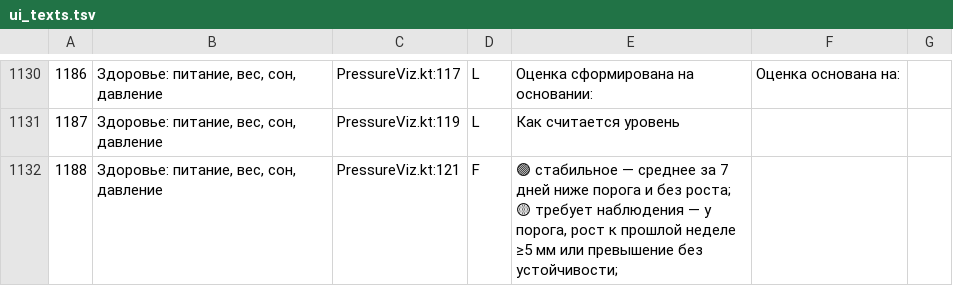
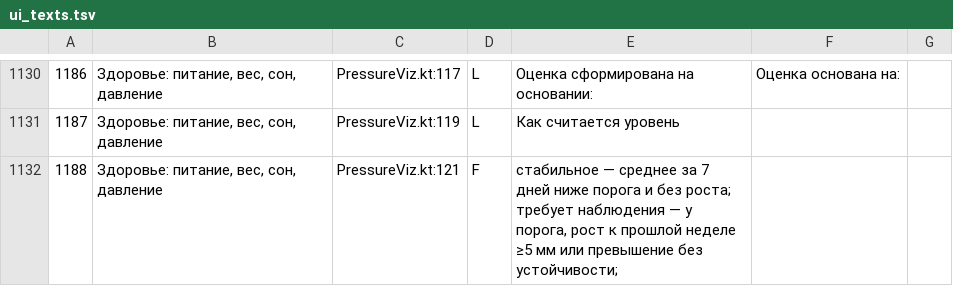
Before and after one commit to dasein00/outfit-creator, a TSV file: android/app/src/main/assets/ui_texts.tsv, drawn as a sheet; only a part is shown, gaps mark what is left out; the diff covers the shown part only.

```diff
--- a/android/app/src/main/assets/ui_texts.tsv
+++ b/android/app/src/main/assets/ui_texts.tsv
@@ -1131,2 +1131,2 @@
 1187	Здоровье: питание, вес, сон, давление	PressureViz.kt:119	L	Как считается уровень		
-1188	Здоровье: питание, вес, сон, давление	PressureViz.kt:121	F	🟢 стабильное — среднее за 7 дней ниже порога и без роста; 🟡 требует наблюдения — у порога, рост к прошлой неделе ≥5 мм или превышение без устойчивости; 		
+1188	Здоровье: питание, вес, сон, давление	PressureViz.kt:121	F	стабильное — среднее за 7 дней ниже порога и без роста; требует наблюдения — у порога, рост к прошлой неделе ≥5 мм или превышение без устойчивости; 		
```
Also changed, not shown: 24 edited cells elsewhere in this file, 36 other files.
